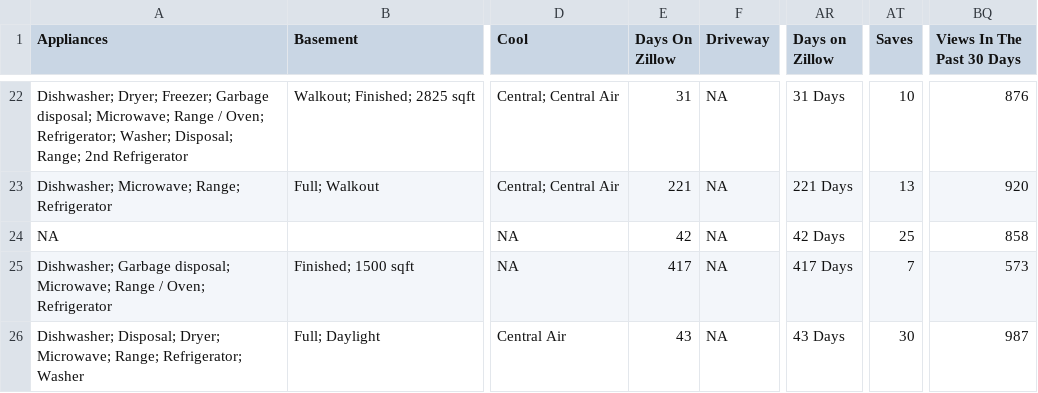
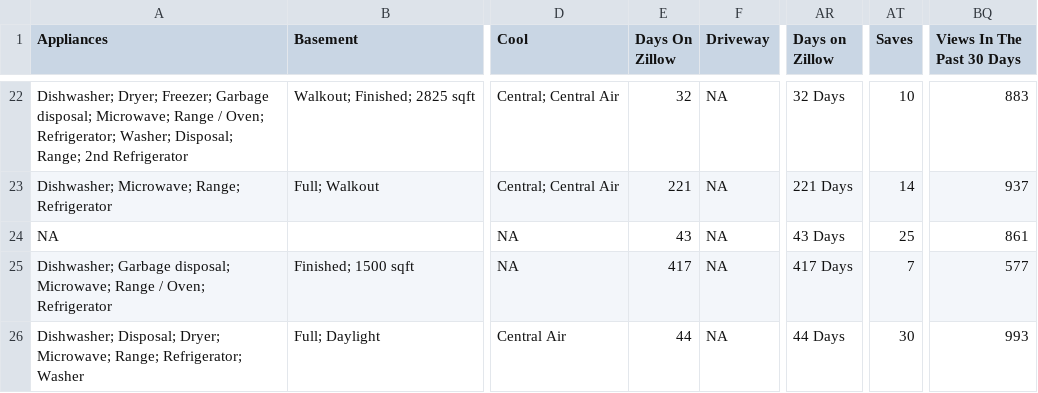
Before and after one commit to srvanderplas/AmesRealEstate, a CSV file: house_info.csv, drawn as a sheet; only a part is shown, gaps mark what is left out; the diff covers the shown part only; the diff names each change by its address in the sheet, - before the commit and + after, or states it on an @@ line.

```diff
--- a/house_info.csv
+++ b/house_info.csv
-E22 (Days On Zillow): 31
+E22 (Days On Zillow): 32
-AR22 (Days on Zillow): 31 Days
+AR22 (Days on Zillow): 32 Days
-BQ22 (Views In The Past 30 Days): 876
+BQ22 (Views In The Past 30 Days): 883
-AT23 (Saves): 13
+AT23 (Saves): 14
-BQ23 (Views In The Past 30 Days): 920
+BQ23 (Views In The Past 30 Days): 937
-E24 (Days On Zillow): 42
+E24 (Days On Zillow): 43
-AR24 (Days on Zillow): 42 Days
+AR24 (Days on Zillow): 43 Days
-BQ24 (Views In The Past 30 Days): 858
+BQ24 (Views In The Past 30 Days): 861
-BQ25 (Views In The Past 30 Days): 573
+BQ25 (Views In The Past 30 Days): 577
-E26 (Days On Zillow): 43
+E26 (Days On Zillow): 44
-AR26 (Days on Zillow): 43 Days
+AR26 (Days on Zillow): 44 Days
-BQ26 (Views In The Past 30 Days): 987
+BQ26 (Views In The Past 30 Days): 993
```
Also changed, not shown: 63 edited cells elsewhere in this file.
